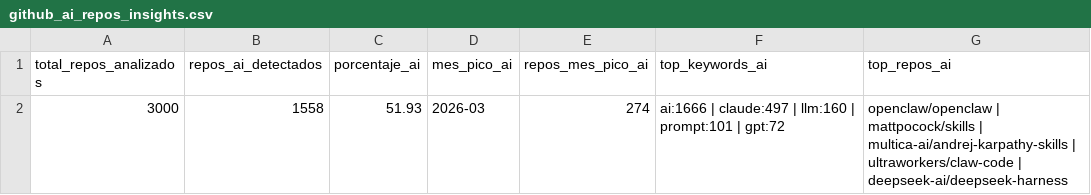
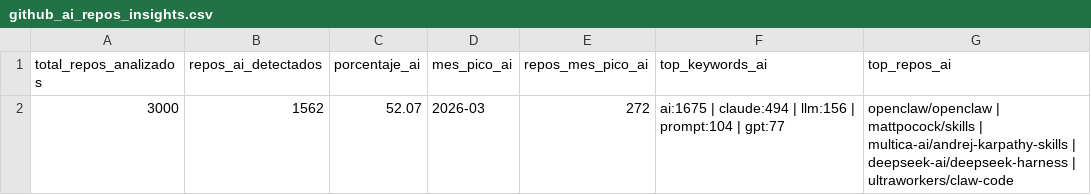
Before and after one commit to Sam-24-dev/Technology-trend-analysis-platform, a CSV file: datos/github_ai_repos_insights.csv, drawn as a sheet.

```diff
--- a/datos/github_ai_repos_insights.csv
+++ b/datos/github_ai_repos_insights.csv
@@ -1,2 +1,2 @@
 total_repos_analizados,repos_ai_detectados,porcentaje_ai,mes_pico_ai,repos_mes_pico_ai,top_keywords_ai,top_repos_ai
-3000,1558,51.93,2026-03,274,ai:1666 | claude:497 | llm:160 | prompt:101 | gpt:72,openclaw/openclaw | mattpocock/skills | multica-ai/andrej-karpathy-skills | ultraworkers/claw-code | deepseek-ai/deepseek-harness
+3000,1562,52.07,2026-03,272,ai:1675 | claude:494 | llm:156 | prompt:104 | gpt:77,openclaw/openclaw | mattpocock/skills | multica-ai/andrej-karpathy-skills | deepseek-ai/deepseek-harness | ultraworkers/claw-code
```
Also changed, not shown: datos/github_correlacion.csv, datos/github_repos_2025.csv, 25 other files.
